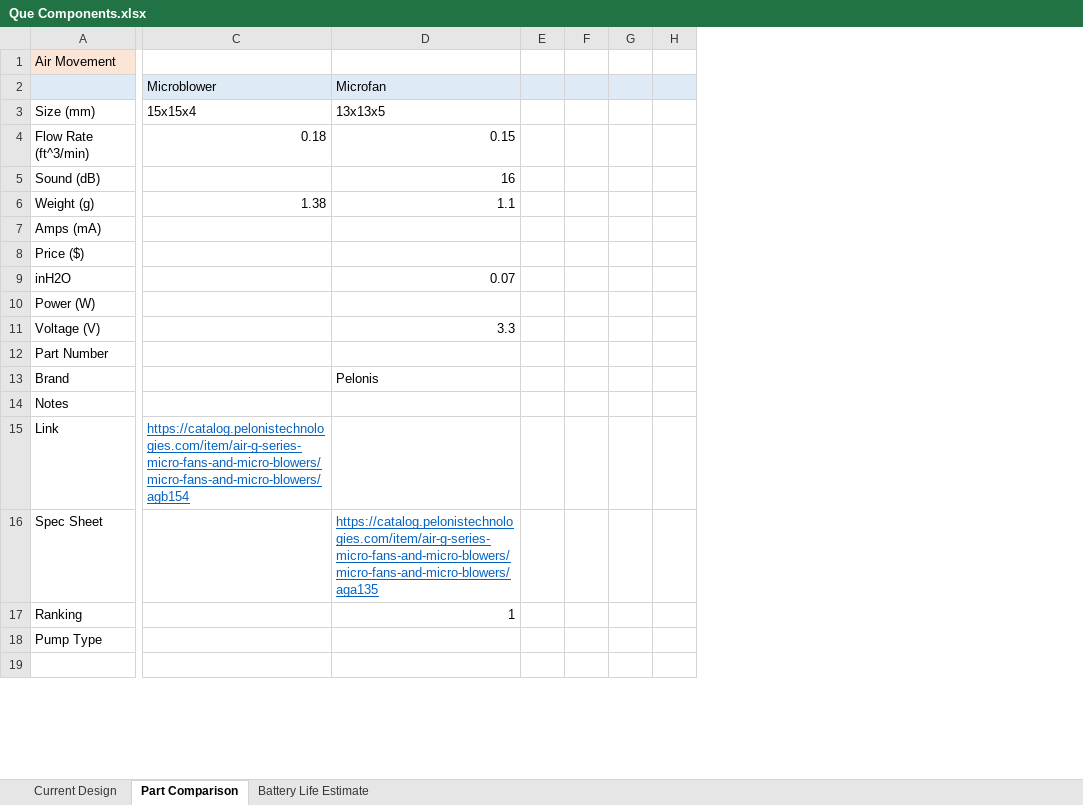
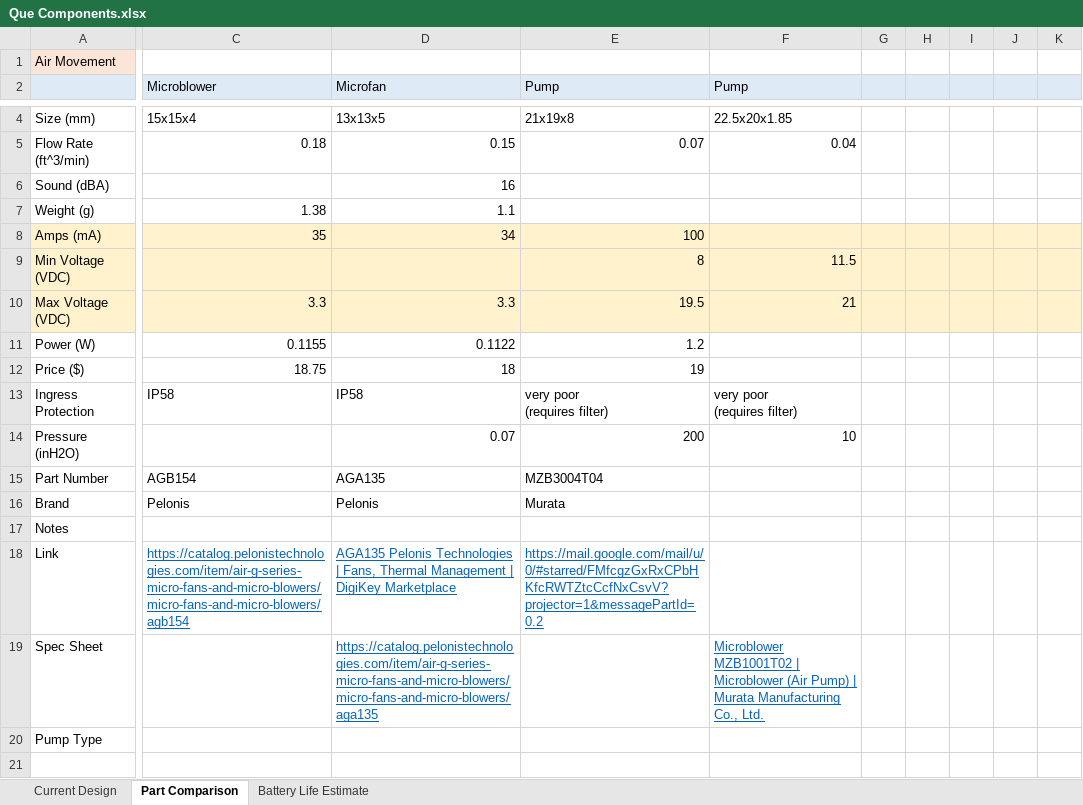
Before and after one commit to TylerHight/Que-Device, an Excel workbook: documents/Que Components.xlsx, sheet Part Comparison, drawn as a sheet; only a part is shown, gaps mark what is left out; values as stored, in another font and other column widths than the file's, no borders; removed rows and columns are numbered as before the commit, all else as after; rows hold the shown columns only; ↵ is a line break in a cell; the diff covers the shown part only; the diff names each change by its address in the sheet, - before the commit and + after, or states it on an @@ line.

```diff
--- a/documents/Que Components.xlsx (sheet Part Comparison)
+++ b/documents/Que Components.xlsx (sheet Part Comparison)
-column E, empty
-column F, empty
-column G, empty
-column H, empty
+column E (Pump), rows 4-9: 21x19x8 | 0.07 |  |  | 100 | 8; row 11: 1.2; rows 15-18: MZB3004T04 | Murata |  | https://mail.google.com/mail/u/0/#starred/FMfcgzGxRxCPbHKfcRWTZtcCcfNxCsvV?projector=1&messagePartId=0.2
+column F (Pump), rows 4-9: 22.5x20x1.85 | 0.04 |  |  |  | 11.5; row 19: Microblower MZB1001T02 | Microblower (Air Pump) | Murata Manufacturing Co., Ltd.
+column G, empty
+column H, empty
+column I, empty
+column J, empty
+column K, empty
-A6: Sound (dB)
+A6: Sound (dBA)
-A8:D9 fill: none
+A8:D9 fill: #FFF2CC
-C8 (Microblower): (empty)
+C8 (Microblower): 35
-D8 (Microfan): (empty)
+D8 (Microfan): 34
-A9: Price ($)
+A9: Min Voltage (VDC)
-row 9: inH2O |  | 0.07
+row 10: Max Voltage (VDC) | 3.3 | 3.3 | 19.5 | 21
-C11 (Microblower): (empty)
+C11 (Microblower): 0.1155
-D11 (Microfan): (empty)
+D11 (Microfan): 0.1122
-row 11: Voltage (V) |  | 3.3
+row 12: Price ($) | 18.75 | 18 | 19
+row 13: Ingress Protection | IP58 | IP58 | very poor ↵ (requires filter) | very poor ↵ (requires filter)
+row 14: Pressure (inH2O) |  | 0.07 | 200 | 10
-C15 (Microblower): (empty)
+C15 (Microblower): AGB154
-D15 (Microfan): (empty)
+D15 (Microfan): AGA135
-C16 (Microblower): (empty)
+C16 (Microblower): Pelonis
-D18 (Microfan): (empty)
+D18 (Microfan): AGA135 Pelonis Technologies | Fans, Thermal Management | DigiKey Marketplace
-row 17: Ranking |  | 1
```
Also changed, not shown: 27 added rows, 2 removed rows, 6 added columns, 31 edited cells and cell formats elsewhere in this sheet, sheet Battery Life Estimate, formulas that keep their value, documents/A3 Reports/A3 2-27-24.xlsx, documents/Que Expenses.xlsx, 2 other files.
